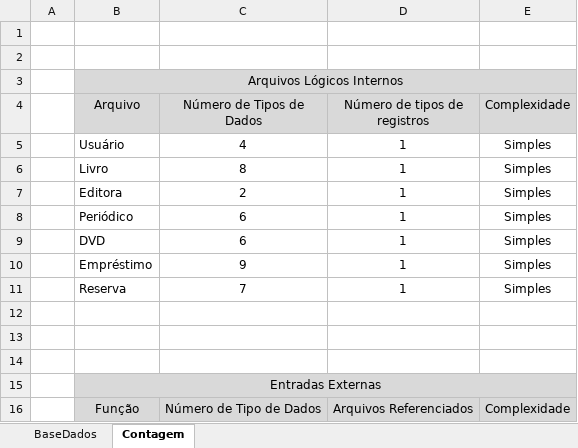
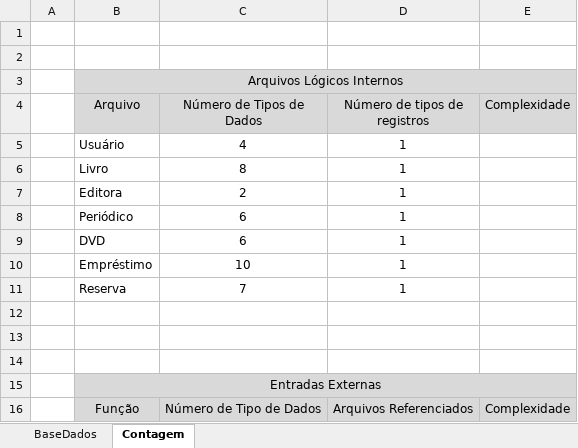
Before and after one commit to Frauches/TCC, an Excel workbook: FPA.xlsx, sheet Contagem, drawn as a sheet; only a part is shown; values as stored, in another font and other column widths than the file's, no borders; the diff covers the shown part only; the diff names each change by its address in the sheet, - before the commit and + after, or states it on an @@ line.

```diff
--- a/FPA.xlsx (sheet Contagem)
+++ b/FPA.xlsx (sheet Contagem)
-E5:E11 (Complexidade): Simples
+E5:E11 (Complexidade): (empty)
-C10 (Número de Tipos de Dados): 9
+C10 (Número de Tipos de Dados): 10
```
Also changed, not shown: 18 added rows, 35 edited cells and cell formats elsewhere in this sheet, sheet BaseDados, formulas that keep their value, 11 other files.
